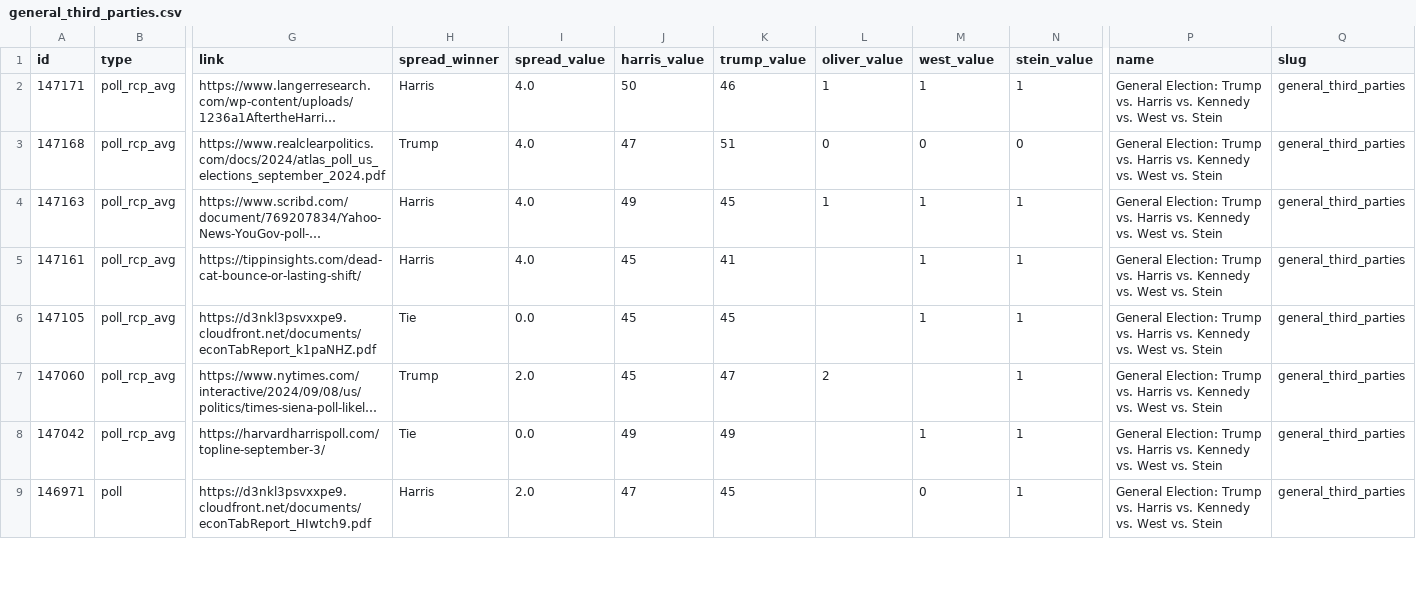
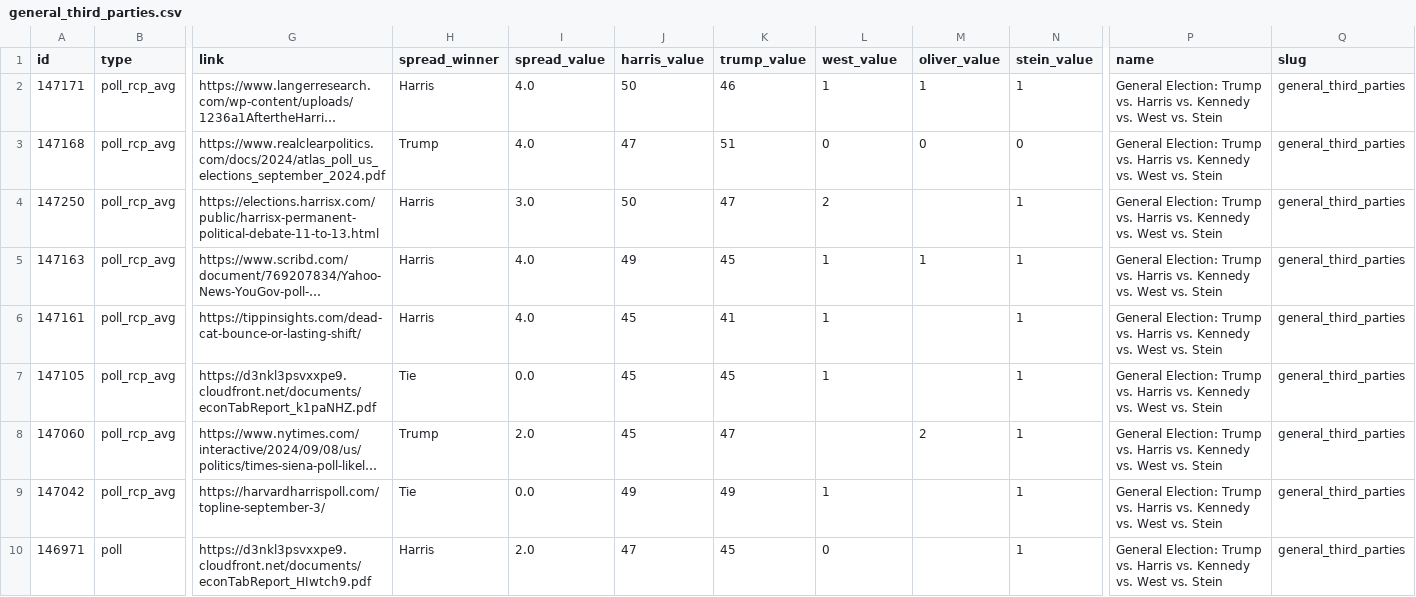
Before and after one commit to stiles/polls, a CSV file: data/polls/general_third_parties.csv, drawn as a sheet; only a part is shown, gaps mark what is left out; long unchanged cells end in …; addresses are those after the commit; rows hold the shown columns only; the diff covers the shown part only; the diff names each change by its address in the sheet, - before the commit and + after, or states it on an @@ line.

```diff
--- a/data/polls/general_third_parties.csv
+++ b/data/polls/general_third_parties.csv
-L1: oliver_value
+L1: west_value
-M1: west_value
+M1: oliver_value
+row 4: 147250 | poll_rcp_avg | https://elections.harrisx.com/public/harrisx-permanent-political-debate-11-to-13.html | Harris | 3.0 | 50 | 47 | 2 |  | 1 | General Election: Trump vs. Harris vs. Kennedy vs. West vs. Stein | general_third_parties
-L6:L7 (west_value): (empty)
+L6:L7 (west_value): 1
-M6:M7 (oliver_value): 1
+M6:M7 (oliver_value): (empty)
-L8 (west_value): 2
+L8 (west_value): (empty)
-M8 (oliver_value): (empty)
+M8 (oliver_value): 2
-L9 (west_value): (empty)
+L9 (west_value): 1
-M9 (oliver_value): 1
+M9 (oliver_value): (empty)
-L10 (west_value): (empty)
+L10 (west_value): 0
-M10 (oliver_value): 0
+M10 (oliver_value): (empty)
```
Also changed, not shown: 55 edited cells elsewhere in this file, data/polls_avg/general_third_parties.csv, 11 other files.
